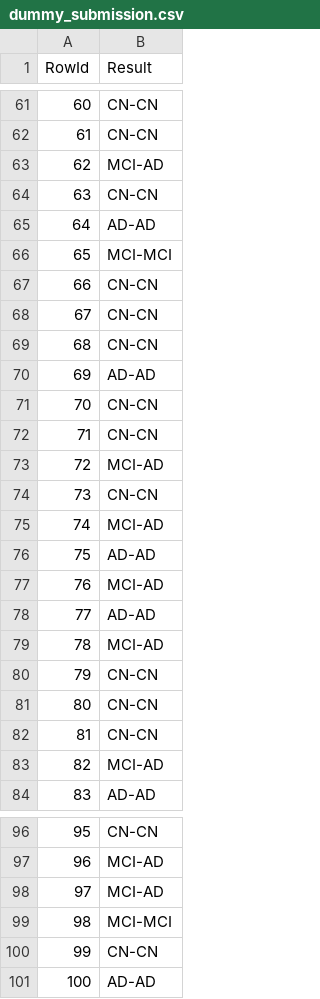
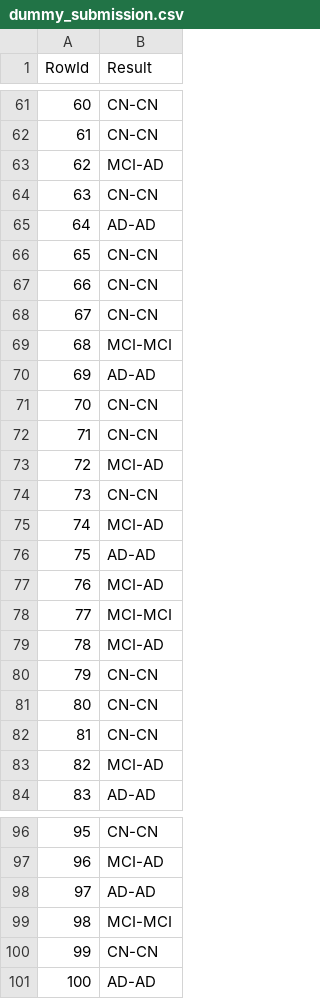
Before and after one commit to jvale03/Machine-Learning-para-Predicao-de-Demencia, a CSV file: Dataset/dummy_submission.csv, drawn as a sheet; only a part is shown, gaps mark what is left out; the diff covers the shown part only.

```diff
--- a/Dataset/dummy_submission.csv
+++ b/Dataset/dummy_submission.csv
@@ -65,6 +65,6 @@ RowId,Result
 64,AD-AD
-65,MCI-MCI
+65,CN-CN
 66,CN-CN
 67,CN-CN
-68,CN-CN
+68,MCI-MCI
 69,AD-AD
@@ -77,3 +77,3 @@ RowId,Result
 76,MCI-AD
-77,AD-AD
+77,MCI-MCI
 78,MCI-AD
@@ -97,3 +97,3 @@ RowId,Result
 96,MCI-AD
-97,MCI-AD
+97,AD-AD
 98,MCI-MCI
```
Also changed, not shown: 23 edited cells elsewhere in this file, 10 other files.
